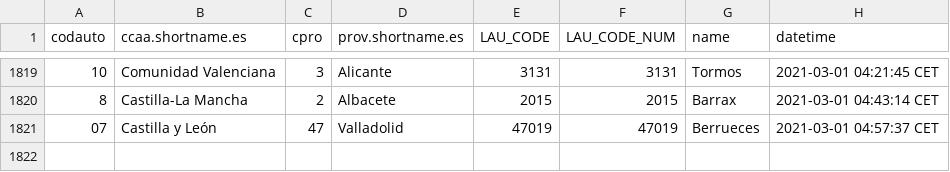
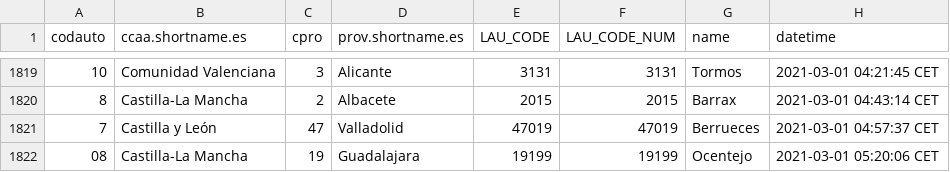
Before and after one commit to dieghernan/spain-munic-bot, a CSV file: assets/datalog.csv, drawn as a sheet; only a part is shown, gaps mark what is left out.

```diff
--- a/assets/datalog.csv
+++ b/assets/datalog.csv
@@ -1820,2 +1820,3 @@
 "8","Castilla-La Mancha","2","Albacete","2015",2015,"Barrax","2021-03-01 04:43:14 CET"
-"07","Castilla y León","47","Valladolid","47019",47019,"Berrueces","2021-03-01 04:57:37 CET"
+"7","Castilla y León","47","Valladolid","47019",47019,"Berrueces","2021-03-01 04:57:37 CET"
+"08","Castilla-La Mancha","19","Guadalajara","19199",19199,"Ocentejo","2021-03-01 05:20:06 CET"
```
Also changed, not shown: 7 other files.
